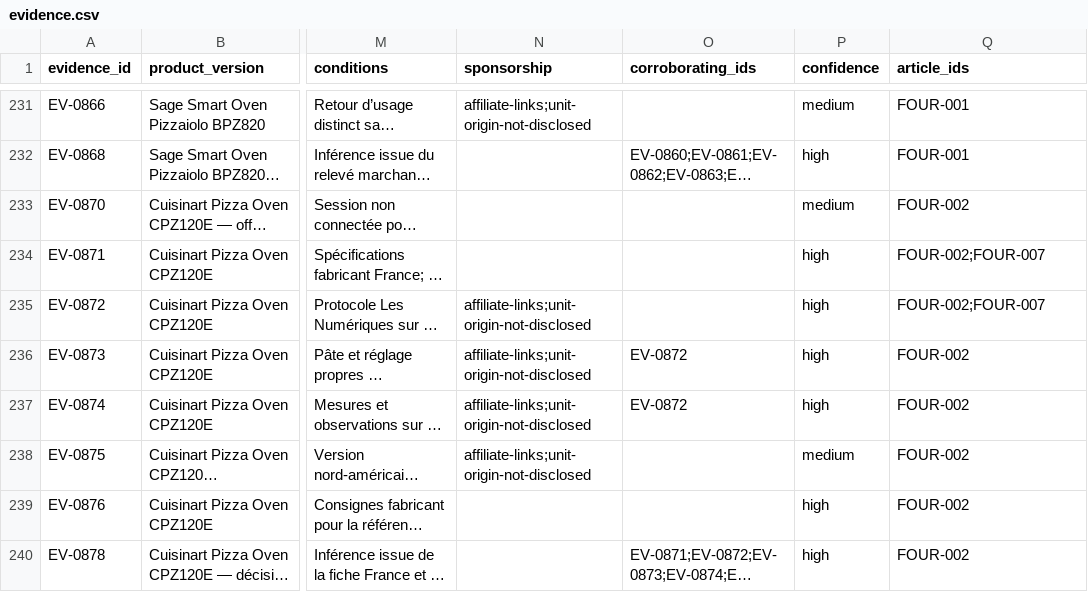
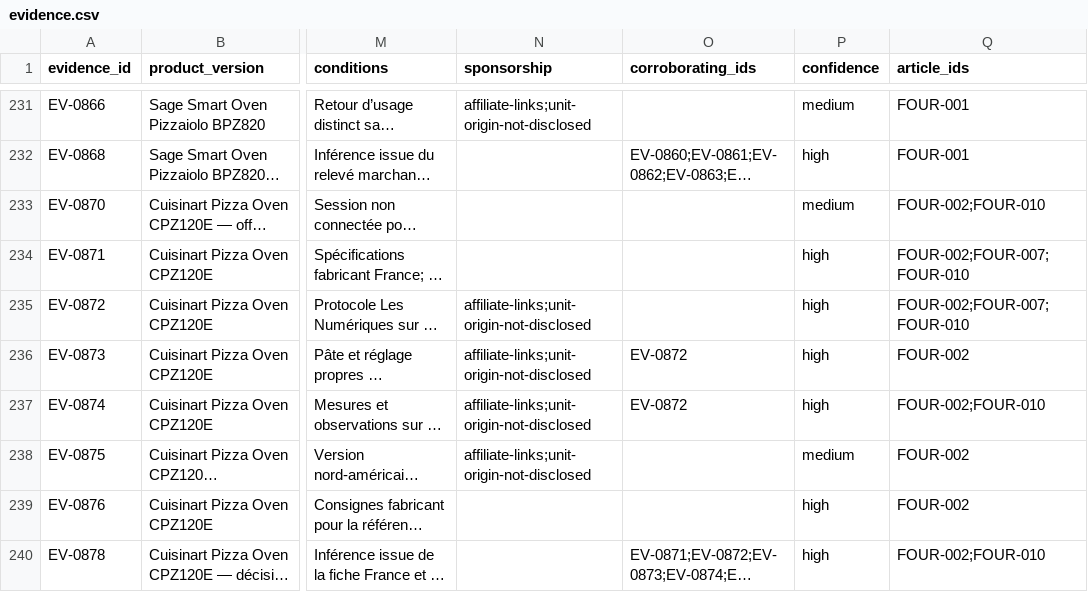
Before and after one commit to nclsppr/fouranu, a CSV file: research/evidence.csv, drawn as a sheet; only a part is shown, gaps mark what is left out; long unchanged cells end in …; the diff covers the shown part only; the diff names each change by its address in the sheet, - before the commit and + after, or states it on an @@ line.

```diff
--- a/research/evidence.csv
+++ b/research/evidence.csv
-Q233 (article_ids): FOUR-002
+Q233 (article_ids): FOUR-002;FOUR-010
-Q234:Q235 (article_ids): FOUR-002;FOUR-007
+Q234:Q235 (article_ids): FOUR-002;FOUR-007;FOUR-010
-Q237 (article_ids): FOUR-002
+Q237 (article_ids): FOUR-002;FOUR-010
-Q240 (article_ids): FOUR-002
+Q240 (article_ids): FOUR-002;FOUR-010
```
Also changed, not shown: 19 edited cells elsewhere in this file, site/src/data/evidence.csv, 30 other files.
